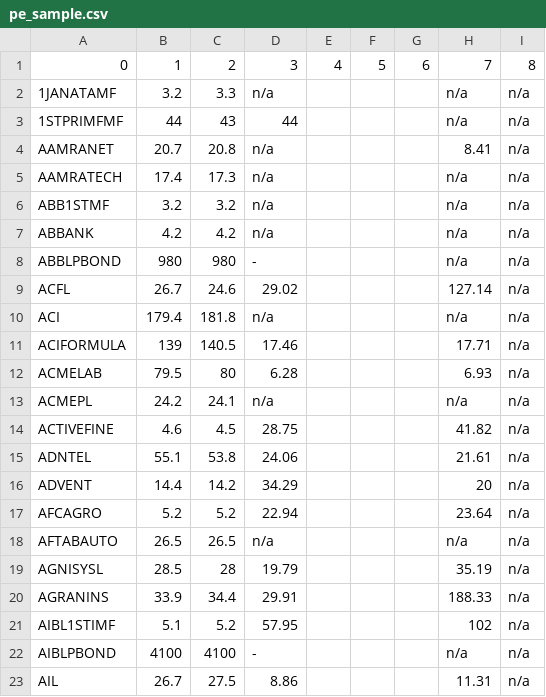
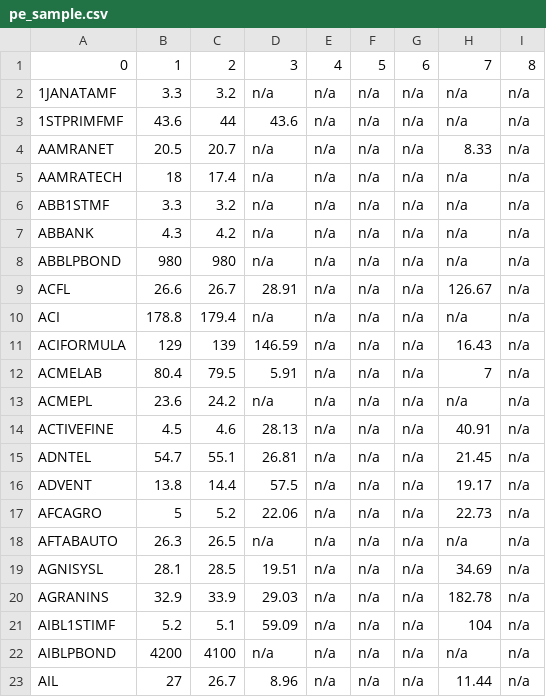
Before and after one commit to sahinnec/DSE, a CSV file: docs/debug/pe_sample.csv, drawn as a sheet; only a part is shown; removed rows and columns are numbered as before the commit, all else as after; the diff covers the shown part only; the diff names each change by its address in the sheet, - before the commit and + after, or states it on an @@ line.

```diff
--- a/docs/debug/pe_sample.csv
+++ b/docs/debug/pe_sample.csv
+column B, rows 1-23: 1 | 3.3 | 43.6 | 20.5 | 18 | 3.3 | 4.3 | 980 | 26.6 | 178.8 | 129 | 80.4 | 23.6 | 4.5 | 54.7 | 13.8 | 5 | 26.3 | 28.1 | 32.9 | 5.2 | 4200 | 27
-column C, rows 1-23: 2 | 3.3 | 43 | 20.8 | 17.3 | 3.2 | 4.2 | 980 | 24.6 | 181.8 | 140.5 | 80 | 24.1 | 4.5 | 53.8 | 14.2 | 5.2 | 26.5 | 28 | 34.4 | 5.2 | 4100 | 27.5
-C1: 1
+C1: 2
-E2:E23: (empty)
+E2:E23: n/a
-F2:F23: (empty)
+F2:F23: n/a
-G2:G23: (empty)
+G2:G23: n/a
-D3: 44
+D3: 43.6
-H4: 8.41
+H4: 8.33
-D8: -
+D8: n/a
-D9: 29.02
+D9: 28.91
-H9: 127.14
+H9: 126.67
-D11: 17.46
+D11: 146.59
-H11: 17.71
+H11: 16.43
-D12: 6.28
+D12: 5.91
-H12: 6.93
+H12: 7
-D14: 28.75
+D14: 28.13
-H14: 41.82
+H14: 40.91
-D15: 24.06
+D15: 26.81
-H15: 21.61
+H15: 21.45
-D16: 34.29
+D16: 57.5
-H16: 20
+H16: 19.17
-D17: 22.94
+D17: 22.06
-H17: 23.64
+H17: 22.73
-D19: 19.79
+D19: 19.51
-H19: 35.19
+H19: 34.69
-D20: 29.91
+D20: 29.03
-H20: 188.33
+H20: 182.78
-D21: 57.95
+D21: 59.09
-H21: 102
+H21: 104
-D22: -
+D22: n/a
-D23: 8.86
+D23: 8.96
-H23: 11.31
+H23: 11.44
```
Also changed, not shown: 12 edited cells elsewhere in this file, docs/debug/history_sample.csv, docs/debug/prices_sample.csv, 4 other files.
